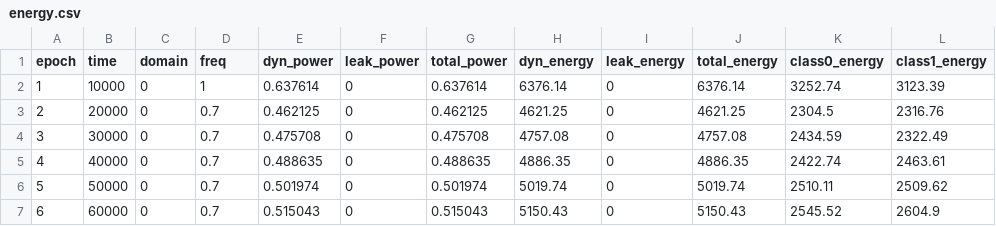
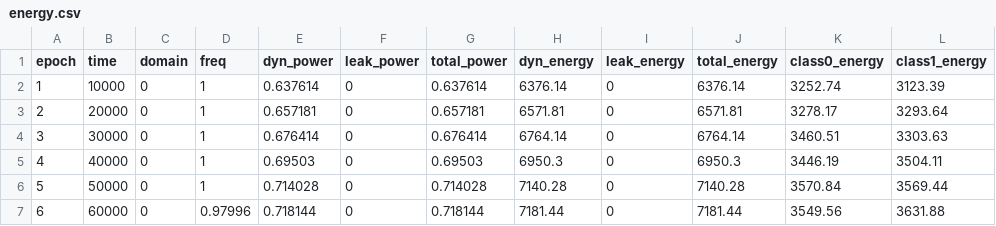
Before and after one commit to YashCK/wsc-dvfs-booksim2, a CSV file: src/sims/run/energy.csv, drawn as a sheet; only a part is shown; the diff covers the shown part only.

```diff
--- a/src/sims/run/energy.csv
+++ b/src/sims/run/energy.csv
@@ -2,6 +2,6 @@ epoch,time,domain,freq,dyn_power,leak_power,total_power,dyn_energy,leak_energy,t
 1,10000,0,1,0.637614,0,0.637614,6376.14,0,6376.14,3252.74,3123.39
-2,20000,0,0.7,0.462125,0,0.462125,4621.25,0,4621.25,2304.5,2316.76
-3,30000,0,0.7,0.475708,0,0.475708,4757.08,0,4757.08,2434.59,2322.49
-4,40000,0,0.7,0.488635,0,0.488635,4886.35,0,4886.35,2422.74,2463.61
-5,50000,0,0.7,0.501974,0,0.501974,5019.74,0,5019.74,2510.11,2509.62
-6,60000,0,0.7,0.515043,0,0.515043,5150.43,0,5150.43,2545.52,2604.9
+2,20000,0,1,0.657181,0,0.657181,6571.81,0,6571.81,3278.17,3293.64
+3,30000,0,1,0.676414,0,0.676414,6764.14,0,6764.14,3460.51,3303.63
+4,40000,0,1,0.69503,0,0.69503,6950.3,0,6950.3,3446.19,3504.11
+5,50000,0,1,0.714028,0,0.714028,7140.28,0,7140.28,3570.84,3569.44
+6,60000,0,0.97996,0.718144,0,0.718144,7181.44,0,7181.44,3549.56,3631.88
```
Also changed, not shown: 119 edited cells elsewhere in this file, 13 other files.
